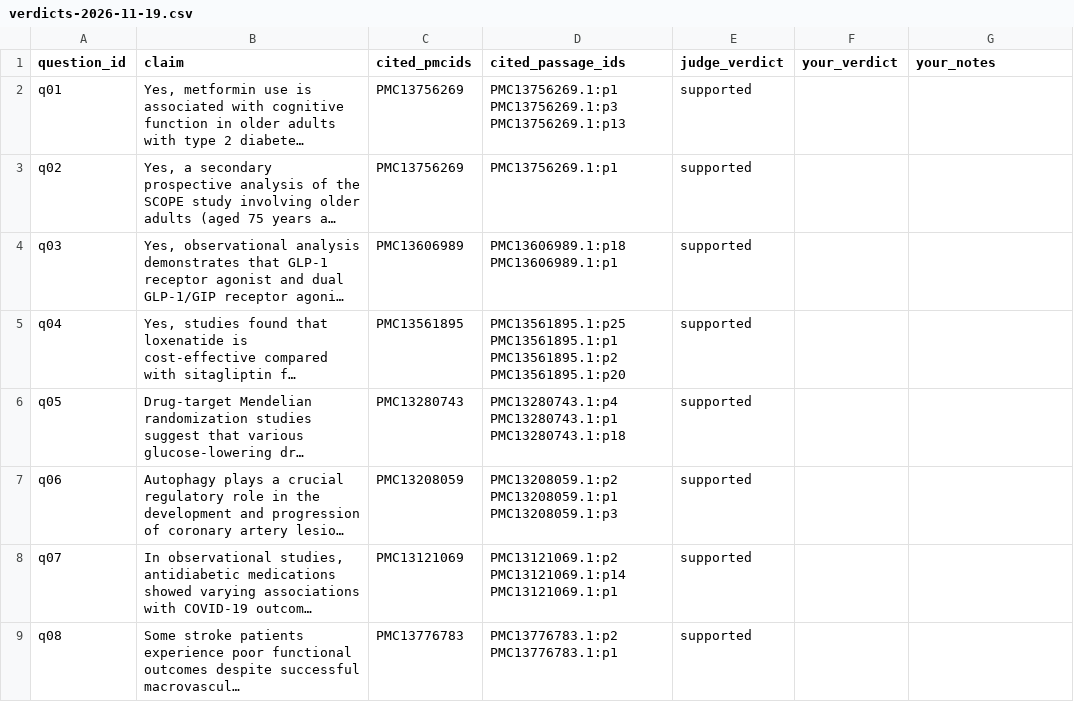
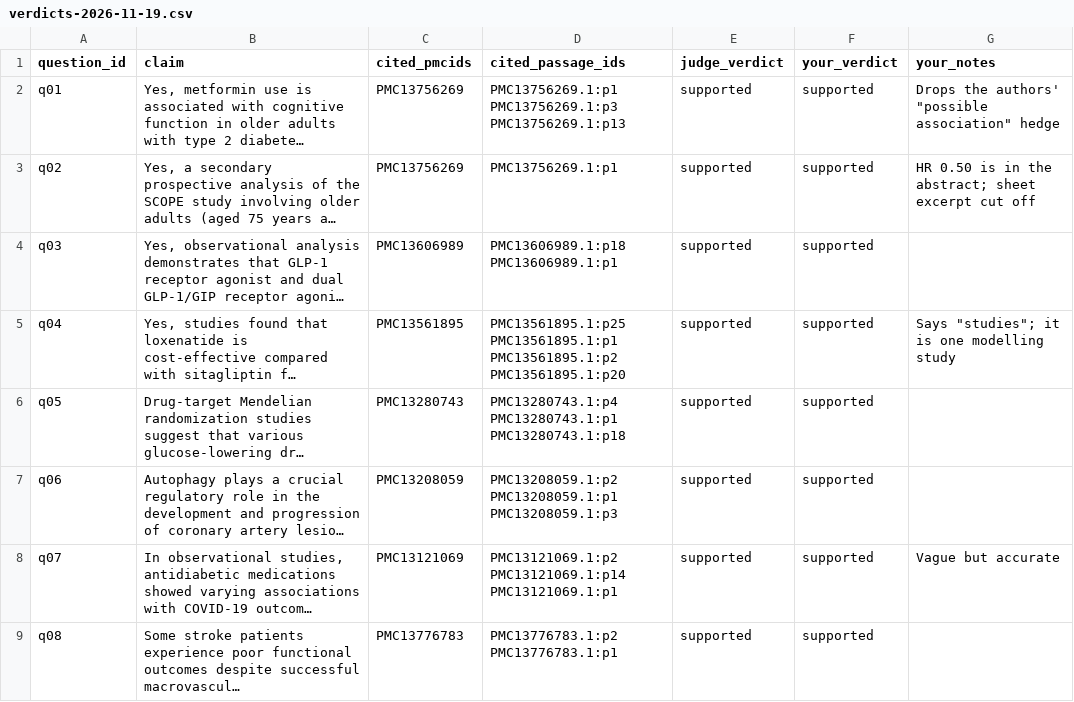
Before and after one commit to Ronitshah042/healthcare-research-intelligence, a CSV file: eval/verdicts-2026-11-19.csv, drawn as a sheet; only a part is shown; long unchanged cells end in …; the diff covers the shown part only; the diff names each change by its address in the sheet, - before the commit and + after, or states it on an @@ line.

```diff
--- a/eval/verdicts-2026-11-19.csv
+++ b/eval/verdicts-2026-11-19.csv
-F2:F9 (your_verdict): (empty)
+F2:F9 (your_verdict): supported
-G2 (your_notes): (empty)
+G2 (your_notes): Drops the authors' "possible association" hedge
-G3 (your_notes): (empty)
+G3 (your_notes): HR 0.50 is in the abstract; sheet excerpt cut off
-G5 (your_notes): (empty)
+G5 (your_notes): Says "studies"; it is one modelling study
-G8 (your_notes): (empty)
+G8 (your_notes): Vague but accurate
```
Also changed, not shown: 9 edited cells elsewhere in this file, 1 other file.
